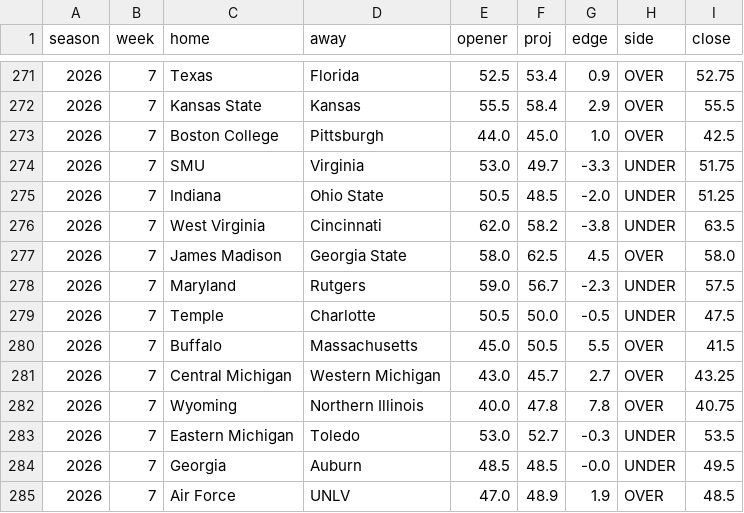
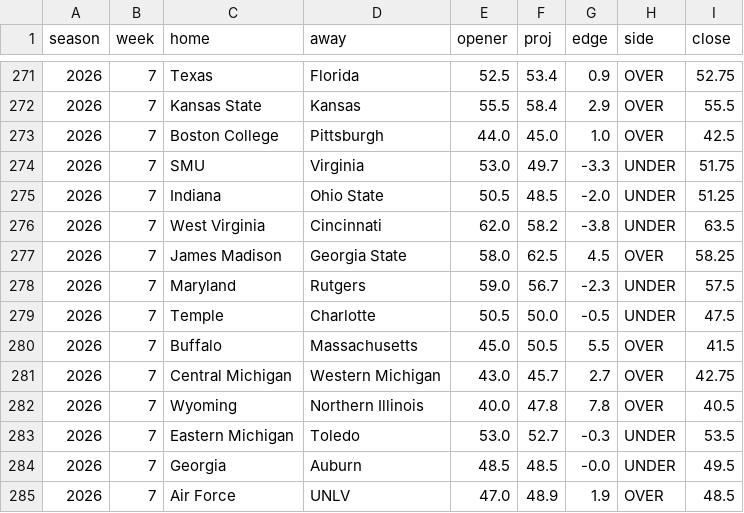
Before and after one commit to aberni03/ncaaf-totals-edge, a CSV file: out/picks_log.csv, drawn as a sheet; only a part is shown, gaps mark what is left out; the diff covers the shown part only.

```diff
--- a/out/picks_log.csv
+++ b/out/picks_log.csv
@@ -276,3 +276,3 @@ season,week,home,away,opener,proj,edge,side,close
 2026,7,West Virginia,Cincinnati,62.0,58.2,-3.8,UNDER,63.5
-2026,7,James Madison,Georgia State,58.0,62.5,4.5,OVER,58.0
+2026,7,James Madison,Georgia State,58.0,62.5,4.5,OVER,58.25
 2026,7,Maryland,Rutgers,59.0,56.7,-2.3,UNDER,57.5
@@ -280,4 +280,4 @@ season,week,home,away,opener,proj,edge,side,close
 2026,7,Buffalo,Massachusetts,45.0,50.5,5.5,OVER,41.5
-2026,7,Central Michigan,Western Michigan,43.0,45.7,2.7,OVER,43.25
-2026,7,Wyoming,Northern Illinois,40.0,47.8,7.8,OVER,40.75
+2026,7,Central Michigan,Western Michigan,43.0,45.7,2.7,OVER,42.75
+2026,7,Wyoming,Northern Illinois,40.0,47.8,7.8,OVER,40.5
 2026,7,Eastern Michigan,Toledo,53.0,52.7,-0.3,UNDER,53.5
```
Also changed, not shown: 2 added rows, 2 removed rows, 2 moved rows and 21 edited cells elsewhere in this file, out/odds_snapshots.csv, out/slate.csv, 3 other files.
